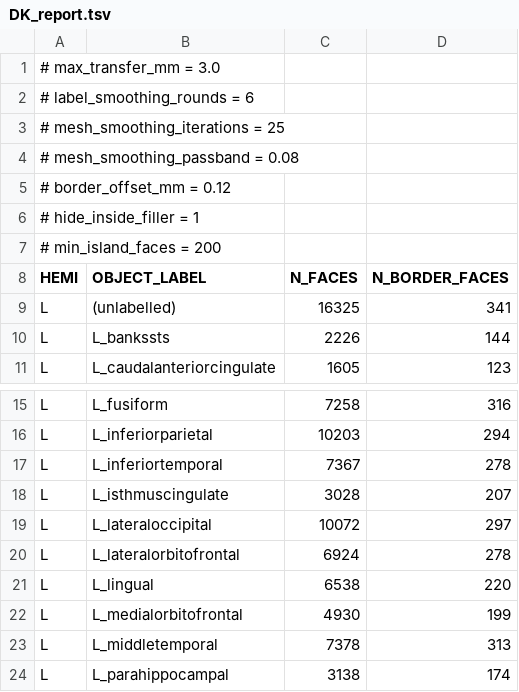
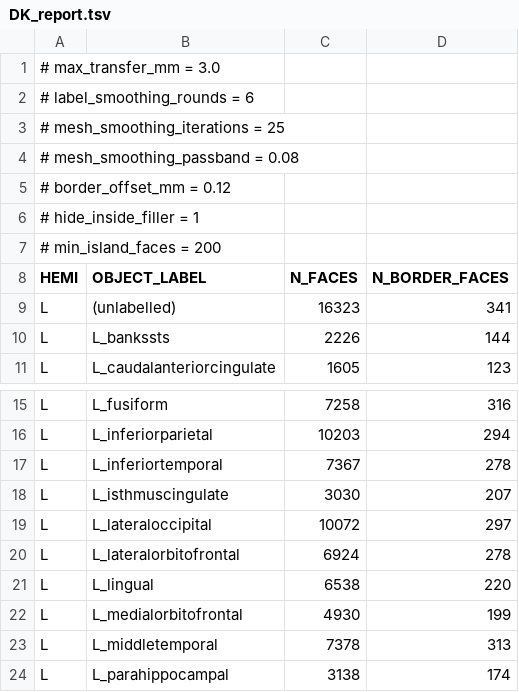
Before and after one commit to iueda123/BrainGraph_with_ParaView, a TSV file: expected/DK_report.tsv, drawn as a sheet; only a part is shown, gaps mark what is left out.

```diff
--- a/expected/DK_report.tsv
+++ b/expected/DK_report.tsv
@@ -8,3 +8,3 @@
 HEMI	OBJECT_LABEL	N_FACES	N_BORDER_FACES
-L	(unlabelled)	16325	341
+L	(unlabelled)	16323	341
 L	L_bankssts	2226	144
@@ -17,3 +17,3 @@ L	L_inferiorparietal	10203	294
 L	L_inferiortemporal	7367	278
-L	L_isthmuscingulate	3028	207
+L	L_isthmuscingulate	3030	207
 L	L_lateraloccipital	10072	297
```
Also changed, not shown: 1 other file.
